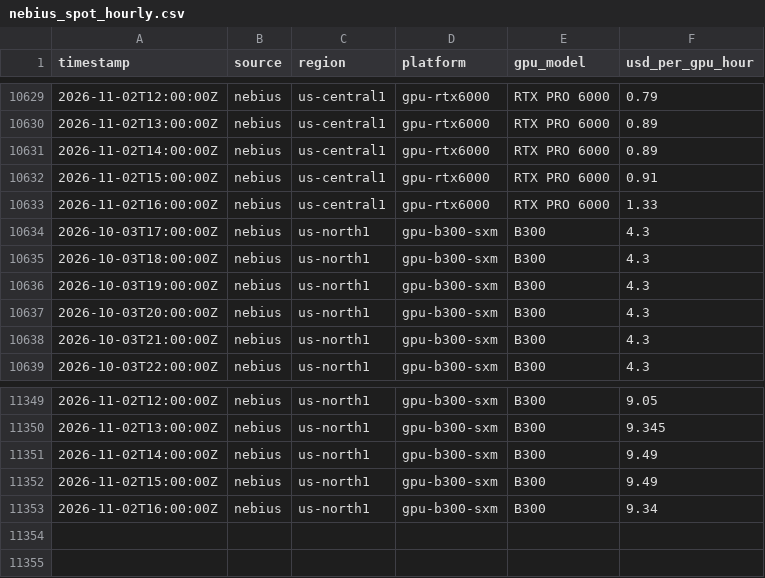
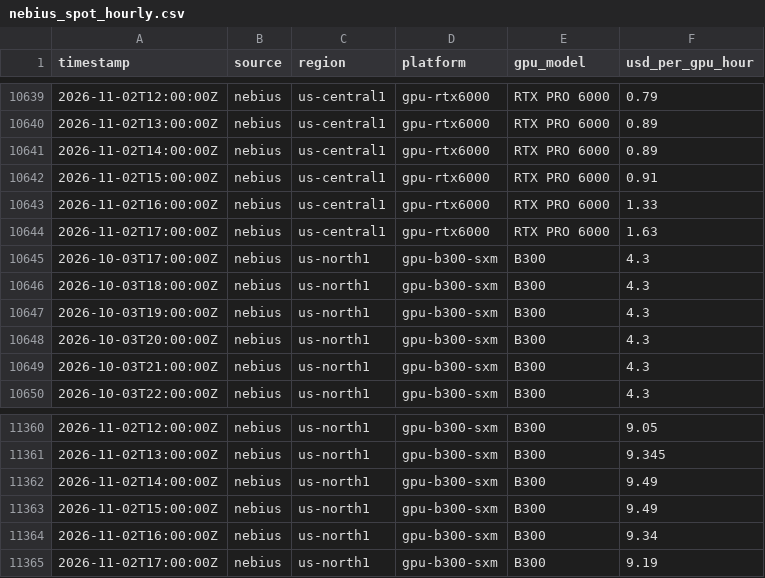
Before and after one commit to heydryft/pyzron02-compute-dashboard, a CSV file: data/tidy/nebius_spot_hourly.csv, drawn as a sheet; only a part is shown, gaps mark what is left out; the diff covers the shown part only.

```diff
--- a/data/tidy/nebius_spot_hourly.csv
+++ b/data/tidy/nebius_spot_hourly.csv
@@ -10633,2 +10643,3 @@ timestamp,source,region,platform,gpu_model,usd_per_gpu_hour
 2026-11-02T16:00:00Z,nebius,us-central1,gpu-rtx6000,RTX PRO 6000,1.33
+2026-11-02T17:00:00Z,nebius,us-central1,gpu-rtx6000,RTX PRO 6000,1.63
 2026-10-03T17:00:00Z,nebius,us-north1,gpu-b300-sxm,B300,4.3
@@ -11353 +11364,2 @@ timestamp,source,region,platform,gpu_model,usd_per_gpu_hour
 2026-11-02T16:00:00Z,nebius,us-north1,gpu-b300-sxm,B300,9.34
+2026-11-02T17:00:00Z,nebius,us-north1,gpu-b300-sxm,B300,9.19
```
Also changed, not shown: 10 added rows and 3 edited cells elsewhere in this file, 6 other files.
